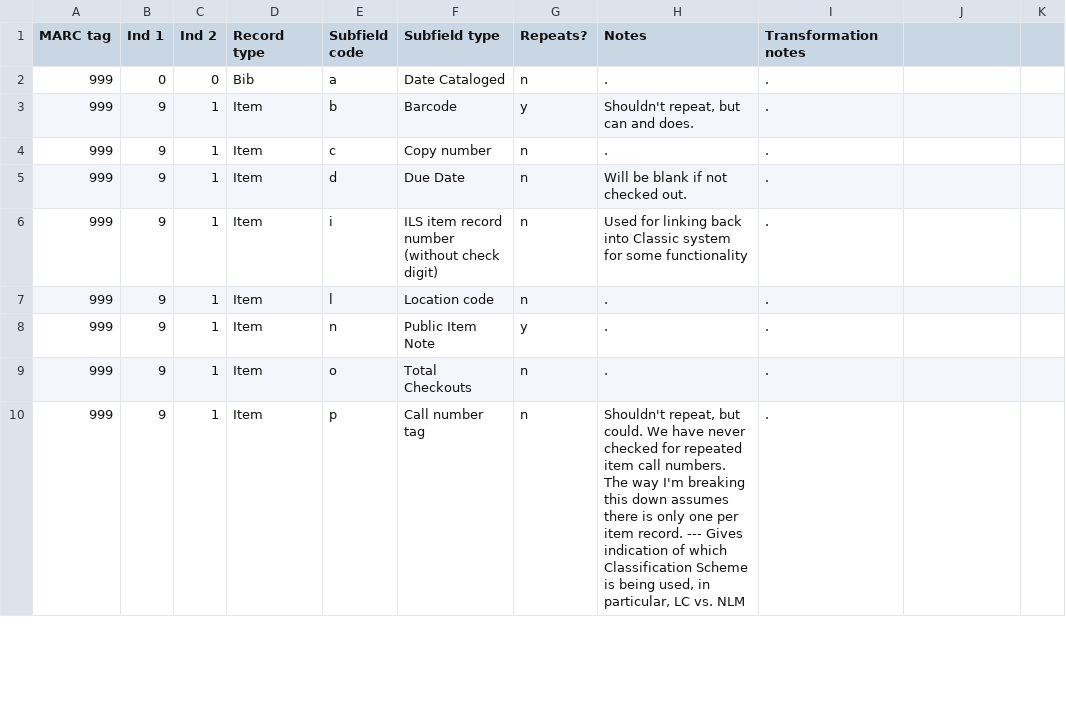
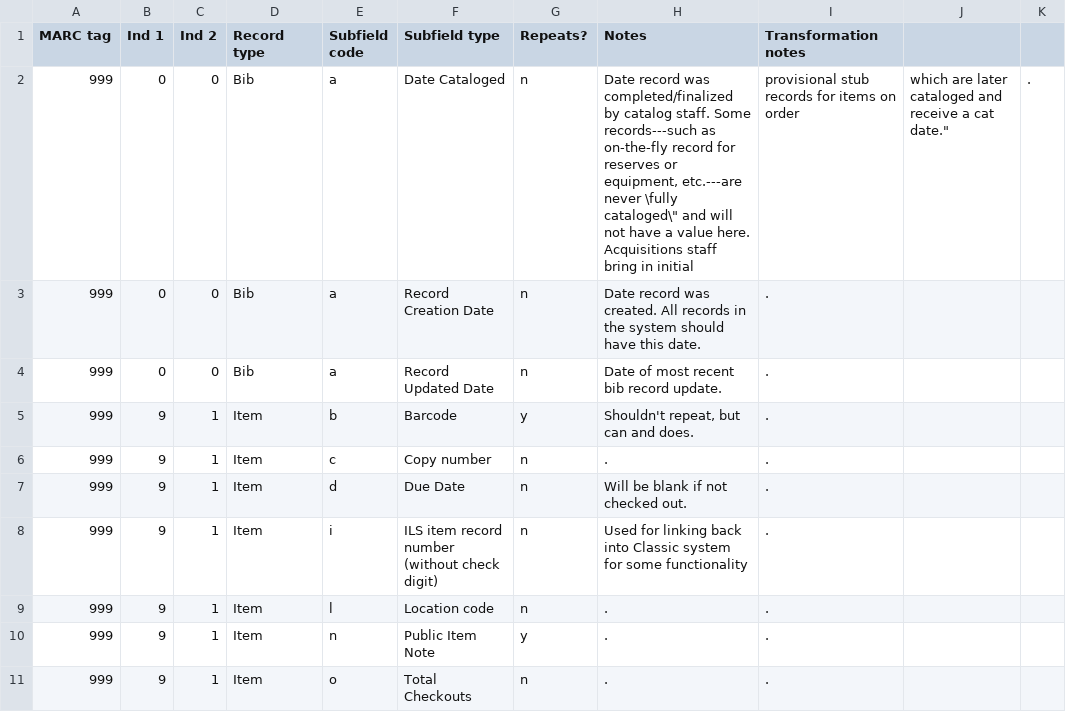
Before and after one commit to trln/extract_marcxml_for_argot_unc, a CSV file: attached_record_data_mapping.csv, drawn as a sheet; only a part is shown; the shorter side is filled out with more unchanged rows.

Commit message:
also get created and updated dates, in case useful

```diff
--- a/attached_record_data_mapping.csv
+++ b/attached_record_data_mapping.csv
@@ -1,3 +1,5 @@
 MARC tag,Ind 1,Ind 2,Record type,Subfield code,Subfield type,Repeats?,Notes,Transformation notes
-999,0,0,Bib,a,Date Cataloged,n,.,.
+999,0,0,Bib,a,Date Cataloged,n,"Date record was completed/finalized by catalog staff. Some records---such as on-the-fly record for reserves or equipment, etc.---are never \"fully cataloged\" and will not have a value here. Acquisitions staff bring in initial, provisional stub records for items on order, which are later cataloged and receive a cat date.",.
+999,0,0,Bib,a,Record Creation Date,n,"Date record was created. All records in the system should have this date.",.
+999,0,0,Bib,a,Record Updated Date,n,"Date of most recent bib record update.",.
 999,9,1,Item,b,Barcode,y,"Shouldn't repeat, but can and does.",.
```
Also changed, not shown: 2 other files.
